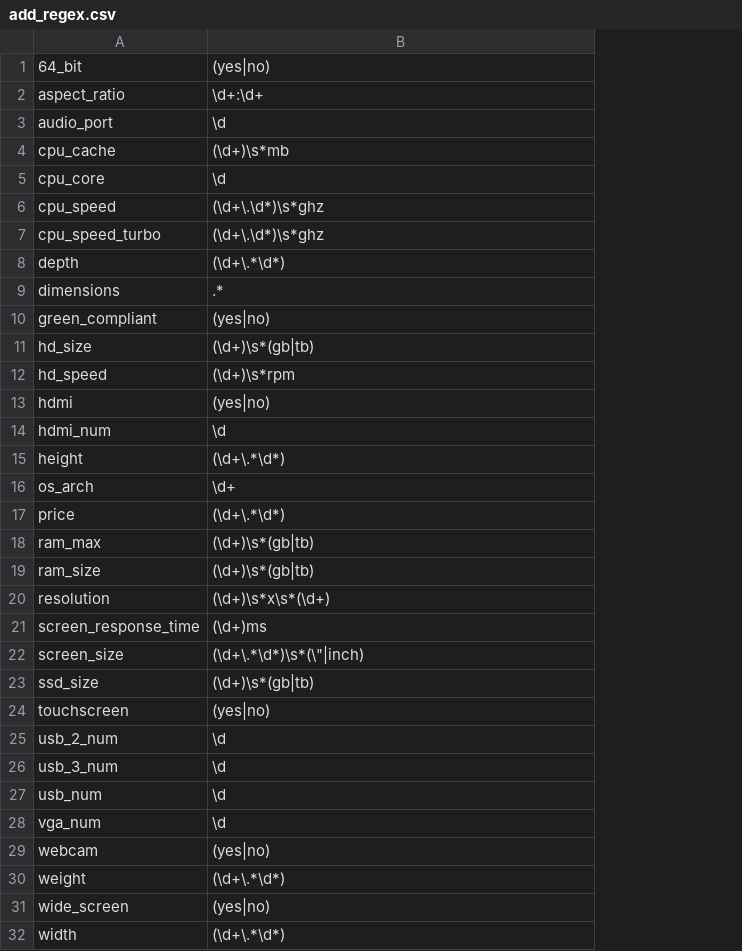
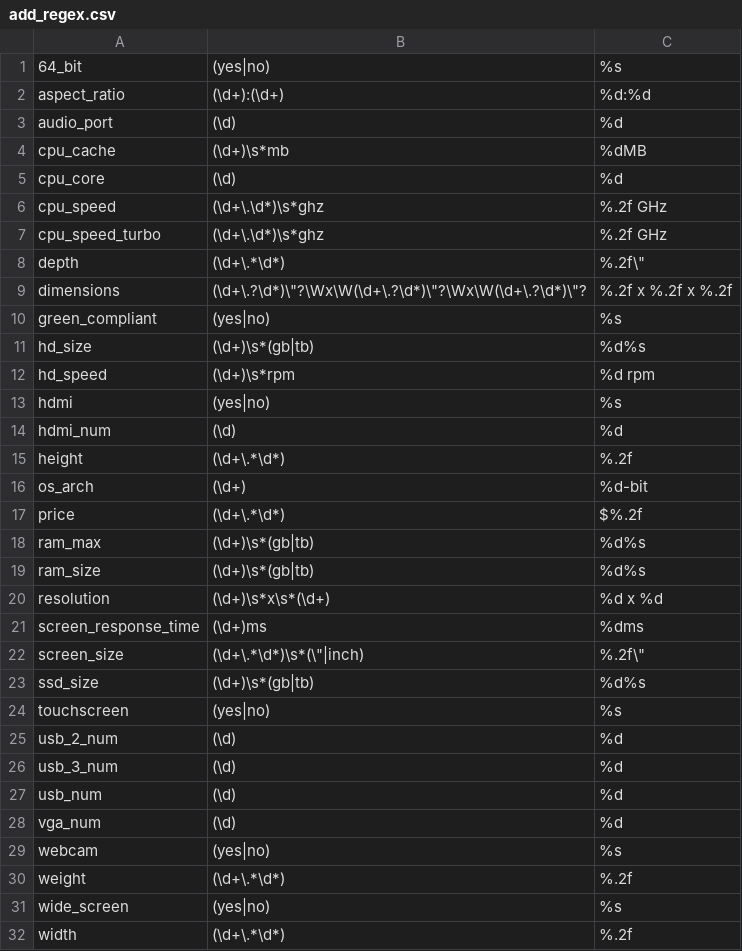
Before and after one commit to vofp/Unified-Laptop-Info, a CSV file: src/regex_details/add_regex.csv, drawn as a sheet; only a part is shown; the diff names each change by its address in the sheet, - before the commit and + after, or states it on an @@ line.

Commit message:
Added updates for details parsing

```diff
--- a/src/regex_details/add_regex.csv
+++ b/src/regex_details/add_regex.csv
+column C, rows 1-32: %s | %d:%d | %d | %dMB | %d | %.2f GHz | %.2f GHz | %.2f\" | %.2f x %.2f x %.2f | %s | %d%s | %d rpm | %s | %d | %.2f | %d-bit | $%.2f | %d%s | %d%s | %d x %d | %dms | %.2f\" | %d%s | %s | %d | %d | %d | %d | %s | %.2f | %s | %.2f
-B2: \d+:\d+
+B2: (\d+):(\d+)
-B3: \d
+B3: (\d)
-B5: \d
+B5: (\d)
-B9: .*
+B9: (\d+\.?\d*)\"?\Wx\W(\d+\.?\d*)\"?\Wx\W(\d+\.?\d*)\"?
-B14: \d
+B14: (\d)
-B16: \d+
+B16: (\d+)
-B25:B28: \d
+B25:B28: (\d)
```
Also changed, not shown: 3 other files.
